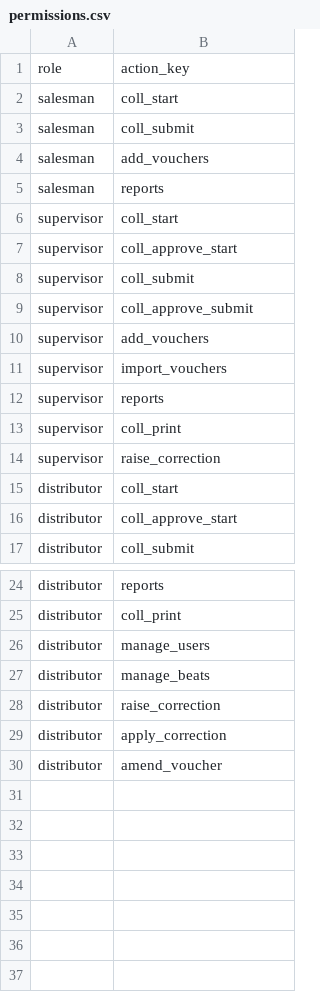
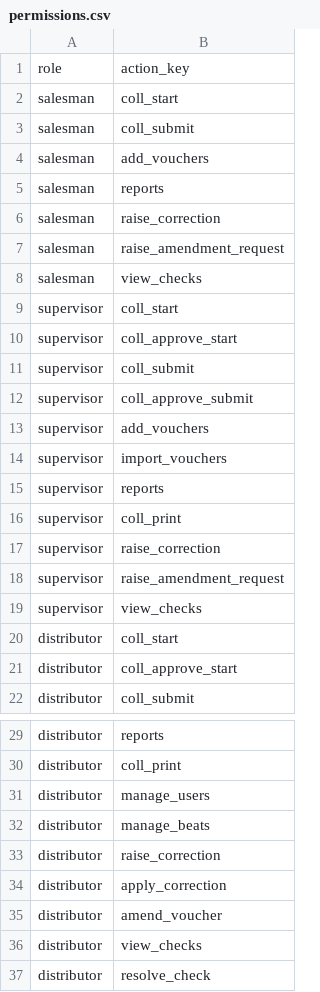
Before and after one commit to satyassn/collmgm, a CSV file: data/permissions.csv, drawn as a sheet; only a part is shown, gaps mark what is left out.

```diff
--- a/data/permissions.csv
+++ b/data/permissions.csv
@@ -5,2 +5,5 @@ salesman,add_vouchers
 salesman,reports
+salesman,raise_correction
+salesman,raise_amendment_request
+salesman,view_checks
 supervisor,coll_start
@@ -14,2 +17,4 @@ supervisor,coll_print
 supervisor,raise_correction
+supervisor,raise_amendment_request
+supervisor,view_checks
 distributor,coll_start
@@ -30 +35,3 @@ distributor,apply_correction
 distributor,amend_voucher
+distributor,view_checks
+distributor,resolve_check
```
Also changed, not shown: 54 other files.
